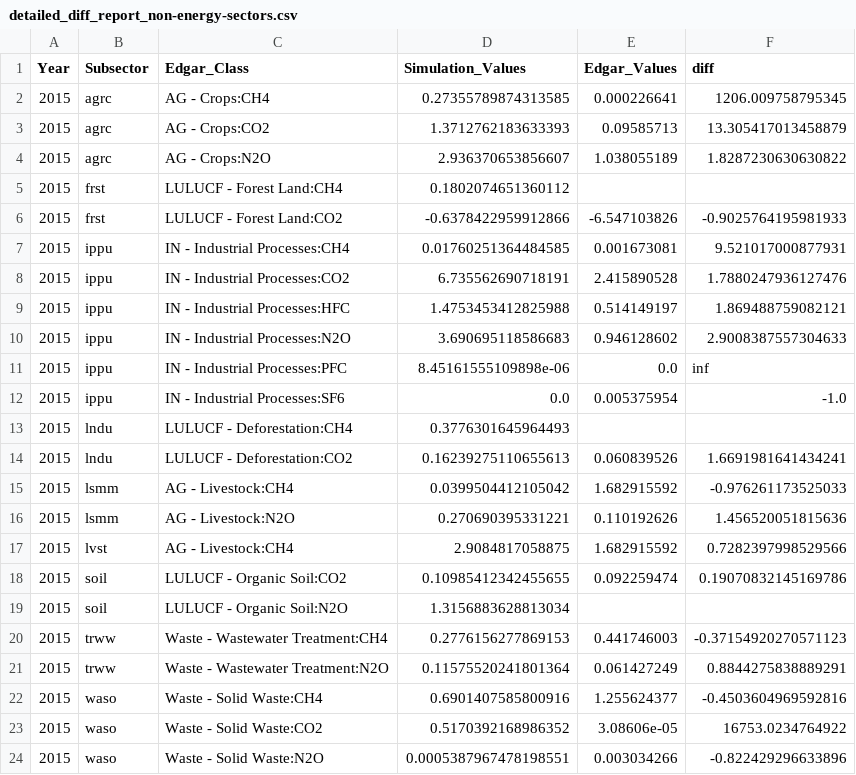
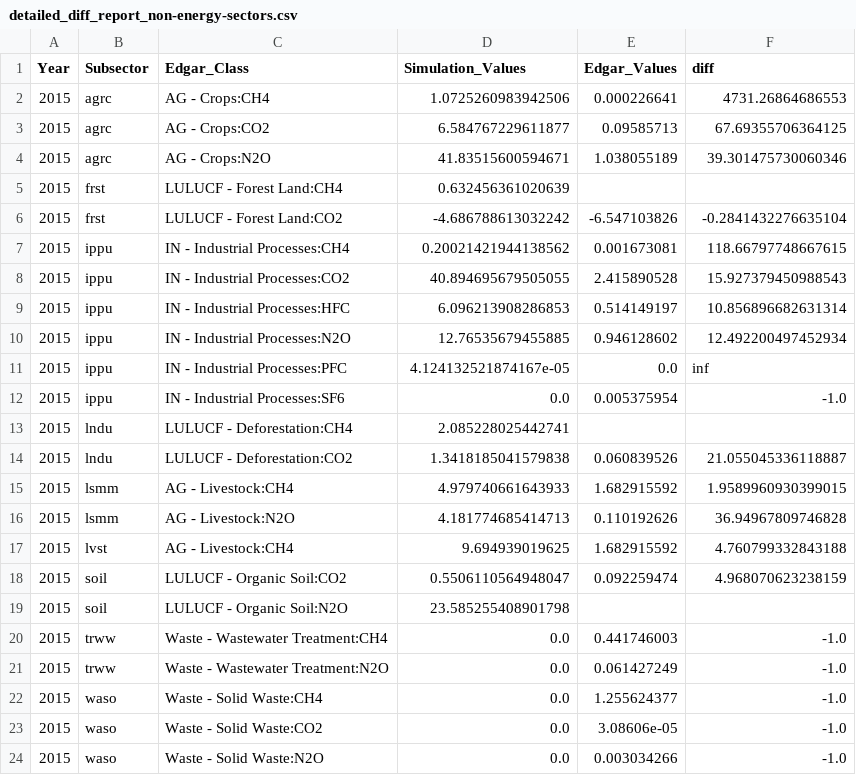
Before and after one commit to sisepuede-framework/ssp_data_calibration, a CSV file: src/misc/sectoral_reports/detailed_diff_report_non-energy-sectors.csv, drawn as a sheet.

```diff
--- a/src/misc/sectoral_reports/detailed_diff_report_non-energy-sectors.csv
+++ b/src/misc/sectoral_reports/detailed_diff_report_non-energy-sectors.csv
@@ -1,24 +1,24 @@
 Year,Subsector,Edgar_Class,Simulation_Values,Edgar_Values,diff
-2015,agrc,AG - Crops:CH4,0.27355789874313585,0.000226641,1206.009758795345
-2015,agrc,AG - Crops:CO2,1.3712762183633393,0.09585713,13.305417013458879
-2015,agrc,AG - Crops:N2O,2.936370653856607,1.038055189,1.8287230630630822
-2015,frst,LULUCF - Forest Land:CH4,0.1802074651360112,,
-2015,frst,LULUCF - Forest Land:CO2,-0.6378422959912866,-6.547103826,-0.9025764195981933
-2015,ippu,IN - Industrial Processes:CH4,0.01760251364484585,0.001673081,9.521017000877931
-2015,ippu,IN - Industrial Processes:CO2,6.735562690718191,2.415890528,1.7880247936127476
-2015,ippu,IN - Industrial Processes:HFC,1.4753453412825988,0.514149197,1.869488759082121
-2015,ippu,IN - Industrial Processes:N2O,3.690695118586683,0.946128602,2.9008387557304633
-2015,ippu,IN - Industrial Processes:PFC,8.45161555109898e-06,0.0,inf
+2015,agrc,AG - Crops:CH4,1.0725260983942506,0.000226641,4731.26864686553
+2015,agrc,AG - Crops:CO2,6.584767229611877,0.09585713,67.69355706364125
+2015,agrc,AG - Crops:N2O,41.83515600594671,1.038055189,39.301475730060346
+2015,frst,LULUCF - Forest Land:CH4,0.632456361020639,,
+2015,frst,LULUCF - Forest Land:CO2,-4.686788613032242,-6.547103826,-0.2841432276635104
+2015,ippu,IN - Industrial Processes:CH4,0.20021421944138562,0.001673081,118.66797748667615
+2015,ippu,IN - Industrial Processes:CO2,40.894695679505055,2.415890528,15.927379450988543
+2015,ippu,IN - Industrial Processes:HFC,6.096213908286853,0.514149197,10.856896682631314
+2015,ippu,IN - Industrial Processes:N2O,12.76535679455885,0.946128602,12.492200497452934
+2015,ippu,IN - Industrial Processes:PFC,4.124132521874167e-05,0.0,inf
 2015,ippu,IN - Industrial Processes:SF6,0.0,0.005375954,-1.0
-2015,lndu,LULUCF - Deforestation:CH4,0.3776301645964493,,
-2015,lndu,LULUCF - Deforestation:CO2,0.16239275110655613,0.060839526,1.6691981641434241
-2015,lsmm,AG - Livestock:CH4,0.0399504412105042,1.682915592,-0.976261173525033
-2015,lsmm,AG - Livestock:N2O,0.270690395331221,0.110192626,1.456520051815636
-2015,lvst,AG - Livestock:CH4,2.9084817058875,1.682915592,0.7282397998529566
-2015,soil,LULUCF - Organic Soil:CO2,0.10985412342455655,0.092259474,0.19070832145169786
-2015,soil,LULUCF - Organic Soil:N2O,1.3156883628813034,,
-2015,trww,Waste - Wastewater Treatment:CH4,0.2776156277869153,0.441746003,-0.37154920270571123
-2015,trww,Waste - Wastewater Treatment:N2O,0.11575520241801364,0.061427249,0.8844275838889291
-2015,waso,Waste - Solid Waste:CH4,0.6901407585800916,1.255624377,-0.4503604969592816
-2015,waso,Waste - Solid Waste:CO2,0.5170392168986352,3.08606e-05,16753.0234764922
-2015,waso,Waste - Solid Waste:N2O,0.0005387967478198551,0.003034266,-0.822429296633896
+2015,lndu,LULUCF - Deforestation:CH4,2.085228025442741,,
+2015,lndu,LULUCF - Deforestation:CO2,1.3418185041579838,0.060839526,21.055045336118887
+2015,lsmm,AG - Livestock:CH4,4.979740661643933,1.682915592,1.9589960930399015
+2015,lsmm,AG - Livestock:N2O,4.181774685414713,0.110192626,36.94967809746828
+2015,lvst,AG - Livestock:CH4,9.694939019625,1.682915592,4.760799332843188
+2015,soil,LULUCF - Organic Soil:CO2,0.5506110564948047,0.092259474,4.968070623238159
+2015,soil,LULUCF - Organic Soil:N2O,23.585255408901798,,
+2015,trww,Waste - Wastewater Treatment:CH4,0.0,0.441746003,-1.0
+2015,trww,Waste - Wastewater Treatment:N2O,0.0,0.061427249,-1.0
+2015,waso,Waste - Solid Waste:CH4,0.0,1.255624377,-1.0
+2015,waso,Waste - Solid Waste:CO2,0.0,3.08606e-05,-1.0
+2015,waso,Waste - Solid Waste:N2O,0.0,0.003034266,-1.0
```
Also changed, not shown: src/misc/sectoral_reports/subsector_diff_report_non-energy-sectors.csv, 4 other files.
